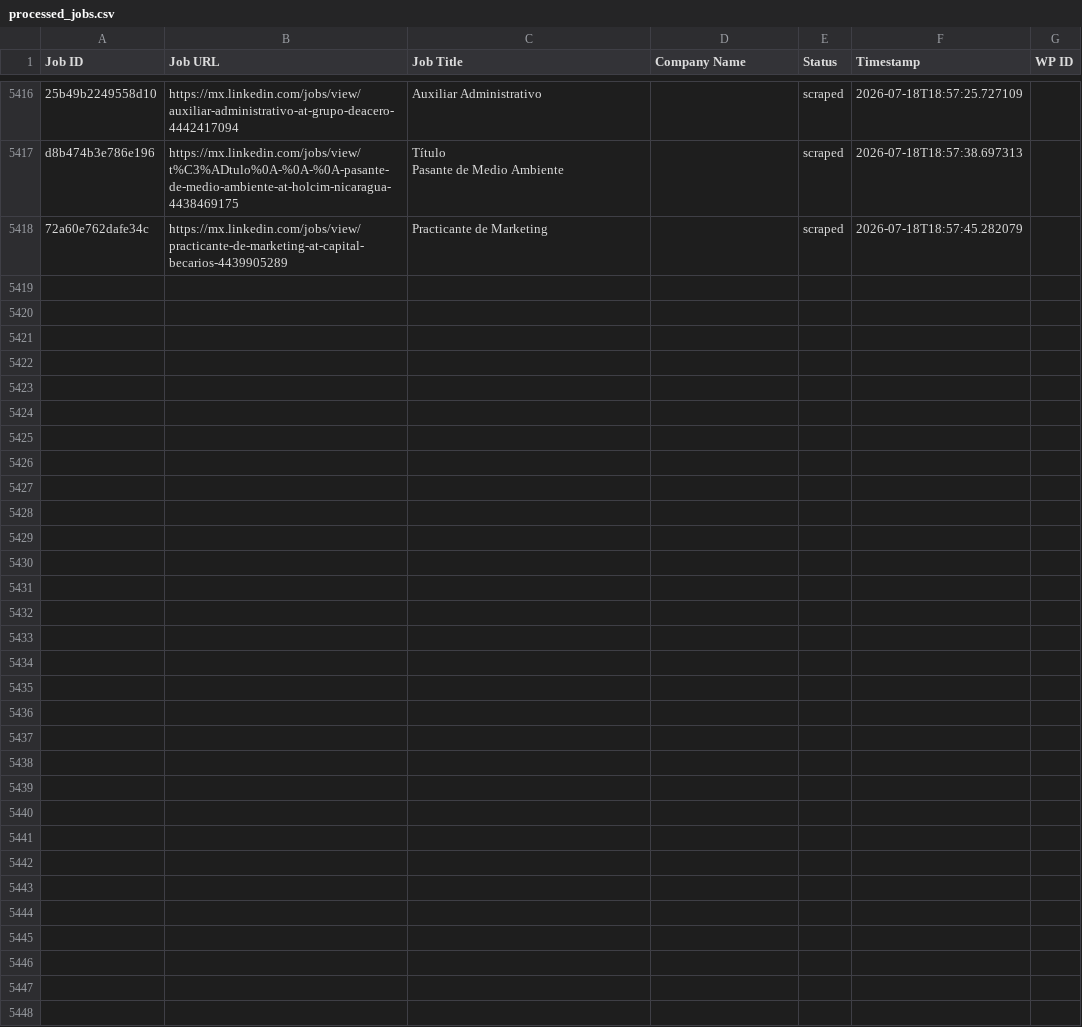
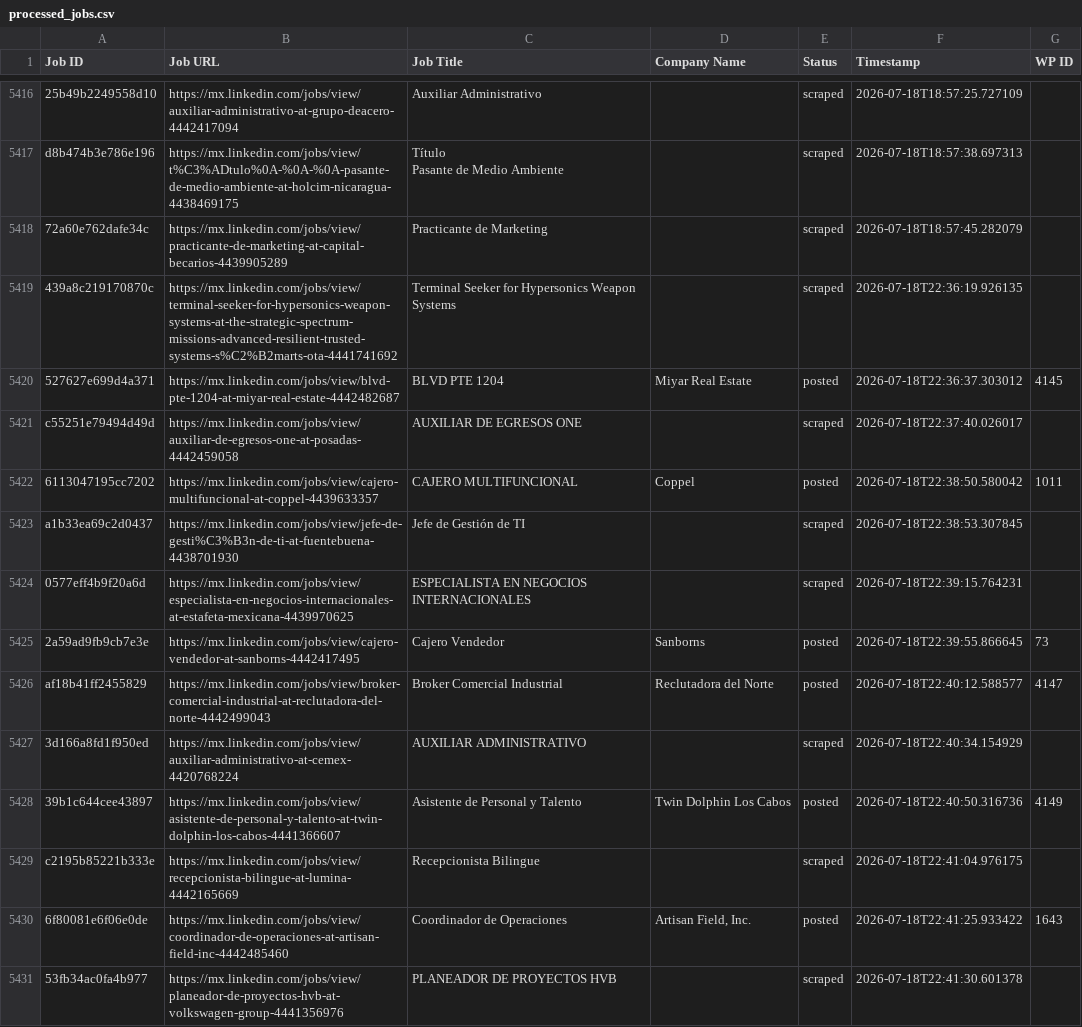
Before and after one commit to innovationinc2000/mx, a CSV file: processed_jobs.csv, drawn as a sheet; only a part is shown, gaps mark what is left out.

```diff
--- a/processed_jobs.csv
+++ b/processed_jobs.csv
@@ -5437 +5437,14 @@ d8b474b3e786e196,https://mx.linkedin.com/jobs/view/t%C3%ADtulo%0A-%0A-%0A-pasant
 72a60e762dafe34c,https://mx.linkedin.com/jobs/view/practicante-de-marketing-at-capital-becarios-4439905289,Practicante de Marketing,,scraped,2026-07-18T18:57:45.282079,
+439a8c219170870c,https://mx.linkedin.com/jobs/view/terminal-seeker-for-hypersonics-weapon-systems-at-the-strategic-spectrum-missions-advanced-resilient-trusted-systems-s%C2%B2marts-ota-4441741692,Terminal Seeker for Hypersonics Weapon Systems,,scraped,2026-07-18T22:36:19.926135,
+527627e699d4a371,https://mx.linkedin.com/jobs/view/blvd-pte-1204-at-miyar-real-estate-4442482687,BLVD PTE 1204,Miyar Real Estate,posted,2026-07-18T22:36:37.303012,4145
+c55251e79494d49d,https://mx.linkedin.com/jobs/view/auxiliar-de-egresos-one-at-posadas-4442459058,AUXILIAR DE EGRESOS ONE,,scraped,2026-07-18T22:37:40.026017,
+6113047195cc7202,https://mx.linkedin.com/jobs/view/cajero-multifuncional-at-coppel-4439633357,CAJERO MULTIFUNCIONAL,Coppel,posted,2026-07-18T22:38:50.580042,1011
+a1b33ea69c2d0437,https://mx.linkedin.com/jobs/view/jefe-de-gesti%C3%B3n-de-ti-at-fuentebuena-4438701930,Jefe de Gestión de TI,,scraped,2026-07-18T22:38:53.307845,
+0577eff4b9f20a6d,https://mx.linkedin.com/jobs/view/especialista-en-negocios-internacionales-at-estafeta-mexicana-4439970625,ESPECIALISTA EN NEGOCIOS INTERNACIONALES,,scraped,2026-07-18T22:39:15.764231,
+2a59ad9fb9cb7e3e,https://mx.linkedin.com/jobs/view/cajero-vendedor-at-sanborns-4442417495,Cajero Vendedor,Sanborns,posted,2026-07-18T22:39:55.866645,73
+af18b41ff2455829,https://mx.linkedin.com/jobs/view/broker-comercial-industrial-at-reclutadora-del-norte-4442499043,Broker Comercial Industrial,Reclutadora del Norte,posted,2026-07-18T22:40:12.588577,4147
+3d166a8fd1f950ed,https://mx.linkedin.com/jobs/view/auxiliar-administrativo-at-cemex-4420768224,AUXILIAR ADMINISTRATIVO,,scraped,2026-07-18T22:40:34.154929,
+39b1c644cee43897,https://mx.linkedin.com/jobs/view/asistente-de-personal-y-talento-at-twin-dolphin-los-cabos-4441366607,Asistente de Personal y Talento,Twin Dolphin Los Cabos,posted,2026-07-18T22:40:50.316736,4149
+c2195b85221b333e,https://mx.linkedin.com/jobs/view/recepcionista-bilingue-at-lumina-4442165669,Recepcionista Bilingue,,scraped,2026-07-18T22:41:04.976175,
+6f80081e6f06e0de,https://mx.linkedin.com/jobs/view/coordinador-de-operaciones-at-artisan-field-inc-4442485460,Coordinador de Operaciones,"Artisan Field, Inc.",posted,2026-07-18T22:41:25.933422,1643
+53fb34ac0fa4b977,https://mx.linkedin.com/jobs/view/planeador-de-proyectos-hvb-at-volkswagen-group-4441356976,PLANEADOR DE PROYECTOS HVB,,scraped,2026-07-18T22:41:30.601378,
```
